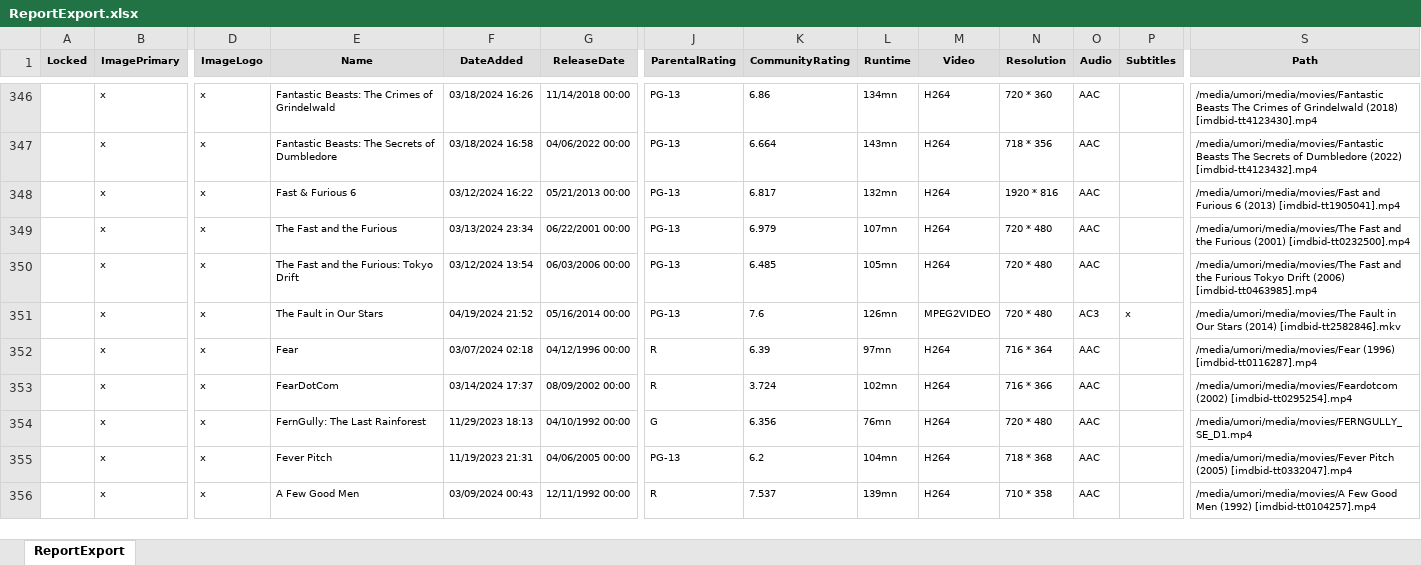
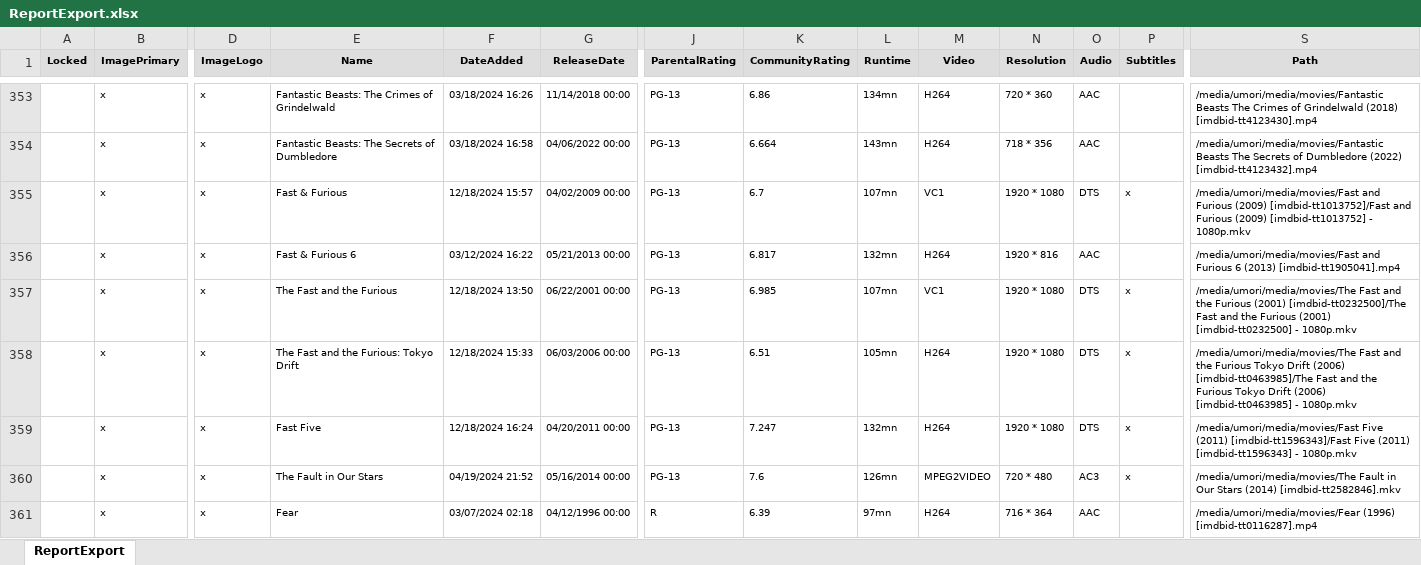
Before and after one commit to sgtCalamari/joemart.in, an Excel workbook: ReportExport.xlsx, sheet ReportExport, drawn as a sheet; only a part is shown, gaps mark what is left out; the shorter side is filled out with more unchanged rows; values as stored, in another font and other column widths than the file's, no borders; addresses are those after the commit; rows hold the shown columns only; the diff covers the shown part only; the diff names each change by its address in the sheet, - before the commit and + after, or states it on an @@ line.

Commit message:
Updated movie list

```diff
--- a/ReportExport.xlsx (sheet ReportExport)
+++ b/ReportExport.xlsx (sheet ReportExport)
+row 355:  | x | x | Fast & Furious | 12/18/2024 15:57 | 04/02/2009 00:00 | PG-13 | 6.7 | 107mn | VC1 | 1920 * 1080 | DTS | x | /media/umori/media/movies/Fast and Furious (2009) [imdbid-tt1013752]/Fast and Furious (2009) [imdbid-tt1013752] - 1080p.mkv
-F357 (DateAdded): 03/13/2024 23:34
+F357 (DateAdded): 12/18/2024 13:50
-K357 (CommunityRating): 6.979
+K357 (CommunityRating): 6.985
-M357 (Video): H264
+M357 (Video): VC1
-N357:N358 (Resolution): 720 * 480
+N357:N358 (Resolution): 1920 * 1080
-O357:O358 (Audio): AAC
+O357:O358 (Audio): DTS
-P357:P358 (Subtitles): (empty)
+P357:P358 (Subtitles): x
-S357 (Path): …Furious (2001) [imdbid-tt0232500].mp4
+S357 (Path): …Furious (2001) [imdbid-tt0232500]/The Fast and the Furious (2001) [imdbid-tt0232500] - 1080p.mkv
-F358 (DateAdded): 03/12/2024 13:54
+F358 (DateAdded): 12/18/2024 15:33
-K358 (CommunityRating): 6.485
+K358 (CommunityRating): 6.51
-S358 (Path): …Drift (2006) [imdbid-tt0463985].mp4
+S358 (Path): …Drift (2006) [imdbid-tt0463985]/The Fast and the Furious Tokyo Drift (2006) [imdbid-tt0463985] - 1080p.mkv
+row 359:  | x | x | Fast Five | 12/18/2024 16:24 | 04/20/2011 00:00 | PG-13 | 7.247 | 132mn | H264 | 1920 * 1080 | DTS | x | /media/umori/media/movies/Fast Five (2011) [imdbid-tt1596343]/Fast Five (2011) [imdbid-tt1596343] - 1080p.mkv
```
Also changed, not shown: 40 added rows and 42 edited cells elsewhere in this sheet.
